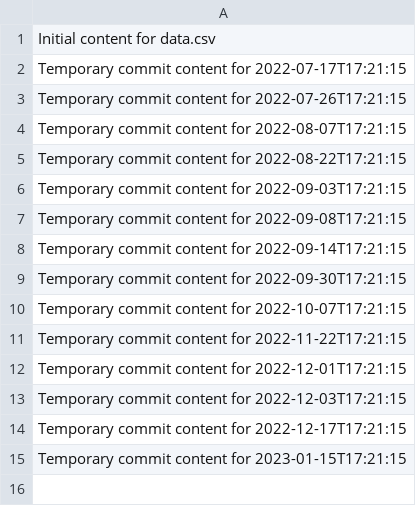
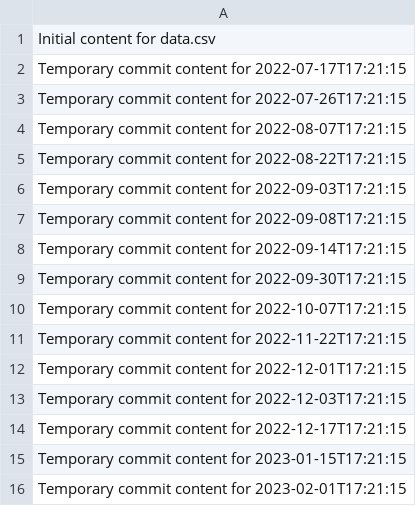
Before and after one commit to vinas1221/repo-742-p, a CSV file: data.csv, drawn as a sheet.

```diff
--- a/data.csv
+++ b/data.csv
@@ -15 +15,2 @@ Temporary commit content for 2022-12-17T17:21:15
 Temporary commit content for 2023-01-15T17:21:15
+Temporary commit content for 2023-02-01T17:21:15
```
